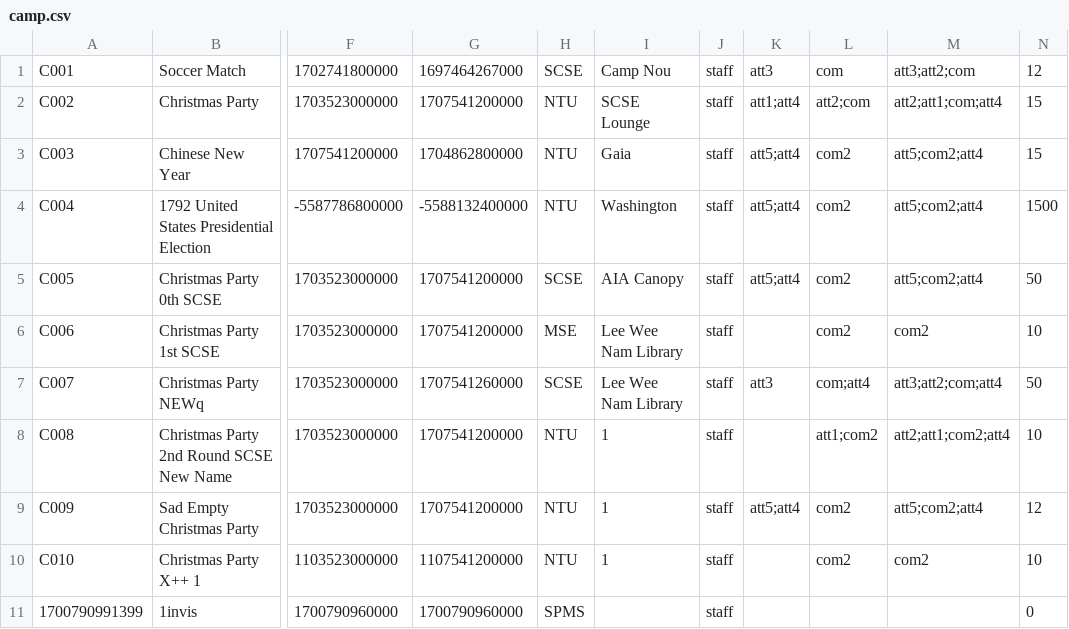
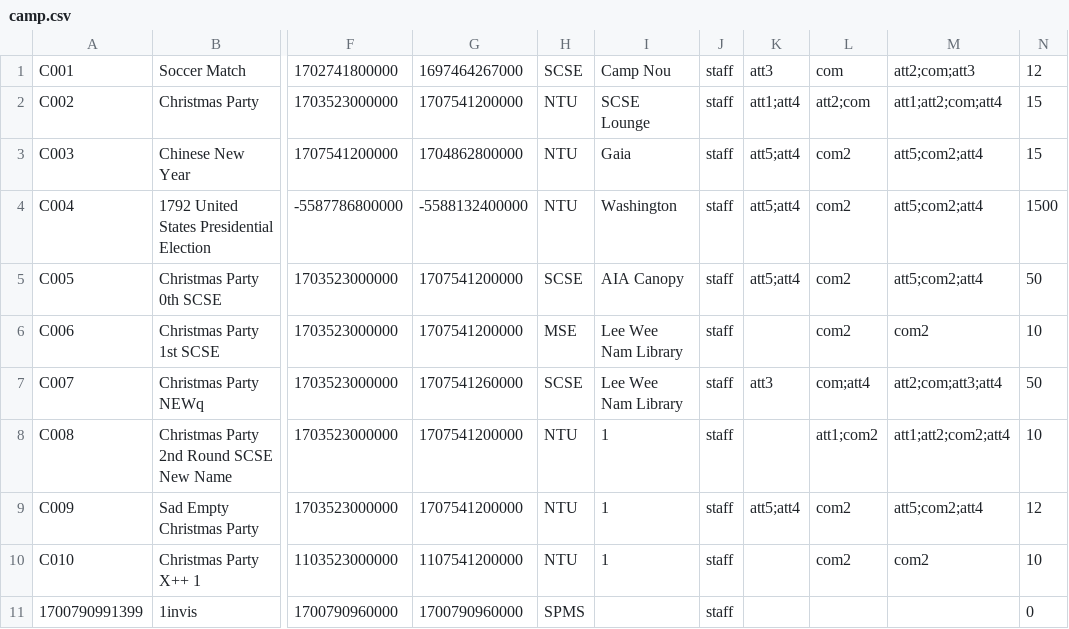
Before and after one commit to EricFan2002/SC2002, a CSV file: data/camp.csv, drawn as a sheet; only a part is shown, gaps mark what is left out; the diff names each change by its address in the sheet, - before the commit and + after, or states it on an @@ line.

Commit message:
fixed typo

```diff
--- a/data/camp.csv
+++ b/data/camp.csv
-M1: att3;att2;com
+M1: att2;com;att3
-M2: att2;att1;com;att4
+M2: att1;att2;com;att4
-M7: att3;att2;com;att4
+M7: att2;com;att3;att4
-M8: att2;att1;com2;att4
+M8: att1;att2;com2;att4
```
Also changed, not shown: 7 other files.
